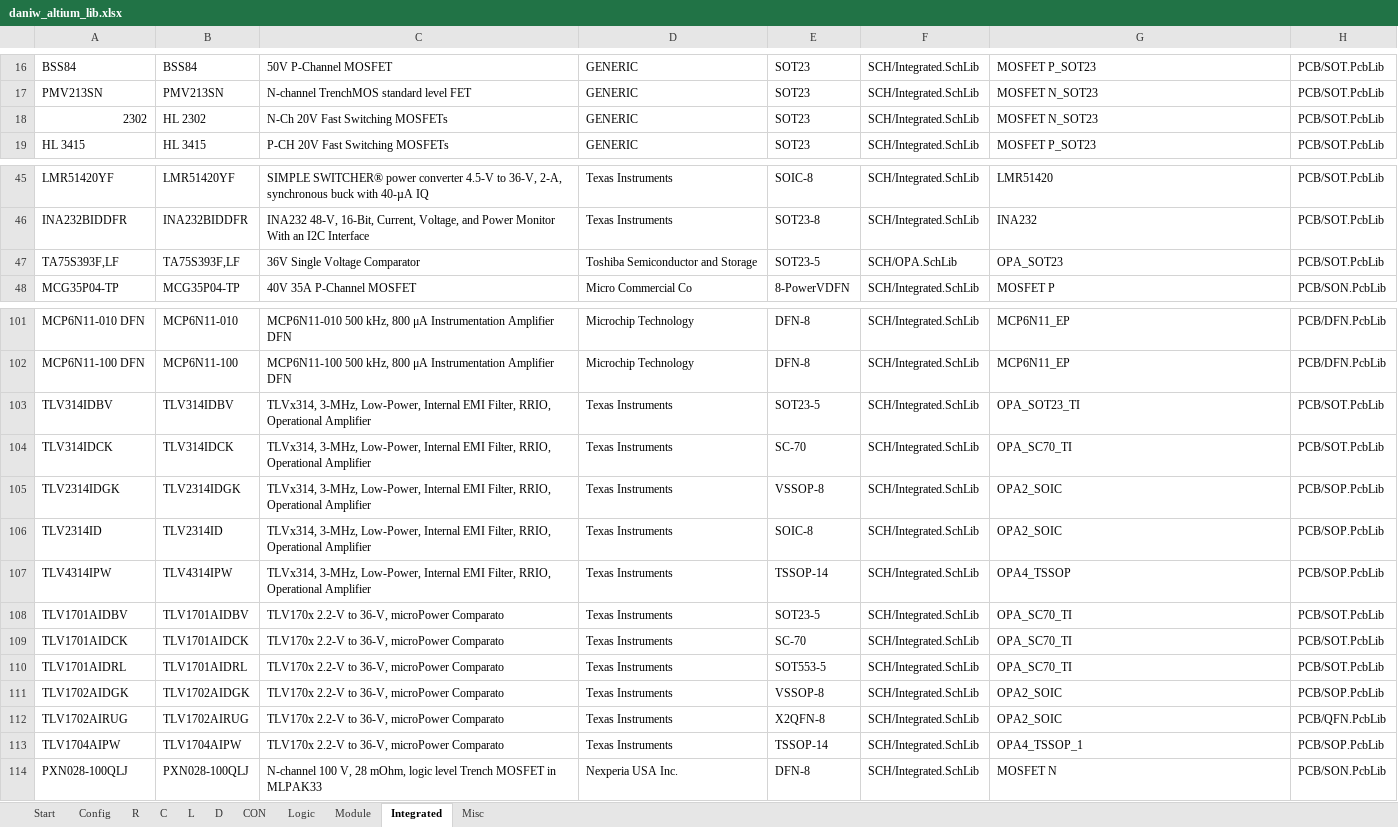
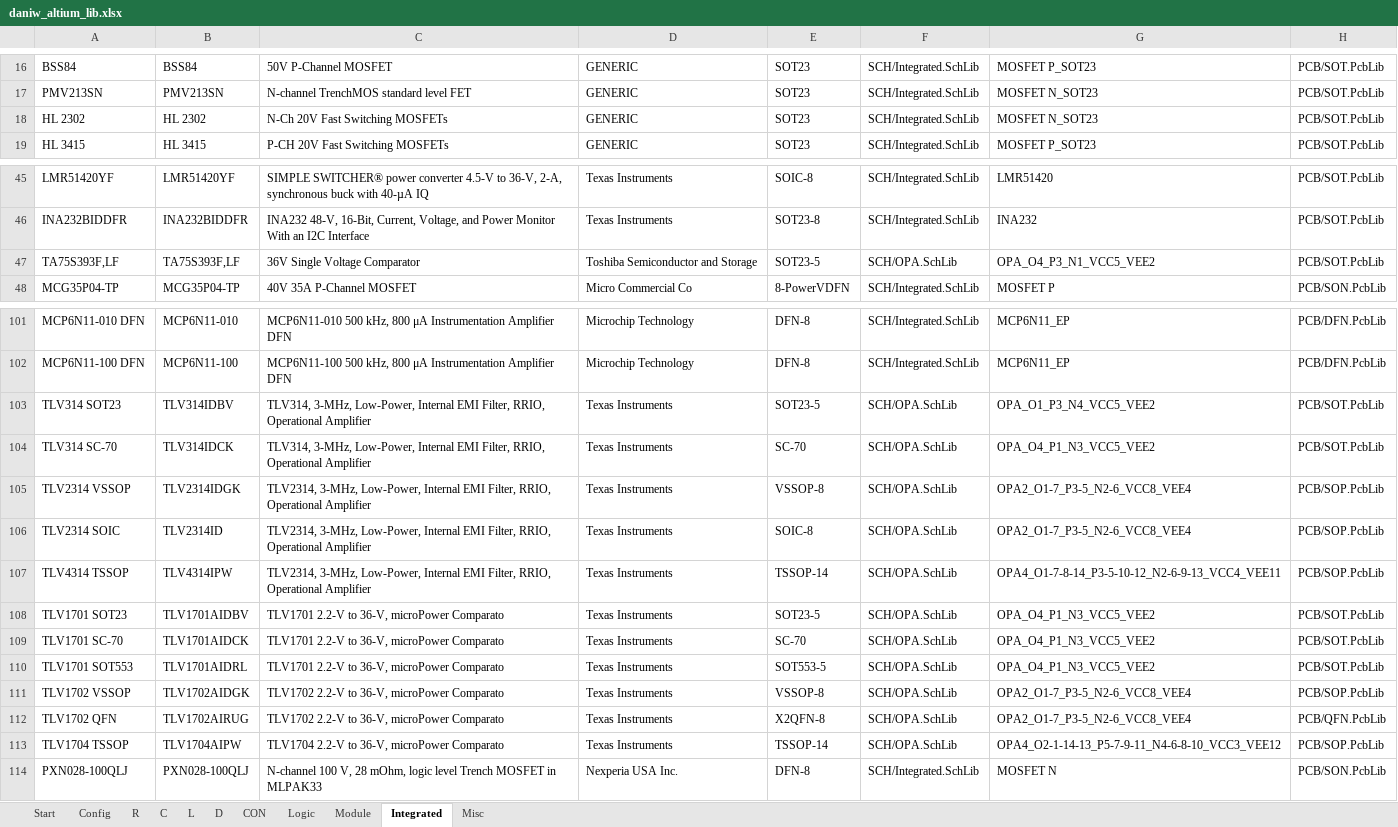
Before and after one commit to daniw/daniw_altium_lib, an Excel workbook: daniw_altium_lib.xlsx, sheet Integrated, drawn as a sheet; only a part is shown, gaps mark what is left out; values as stored, in another font and other column widths than the file's, no borders; the diff names each change by its address in the sheet, - before the commit and + after, or states it on an @@ line.

```diff
--- a/daniw_altium_lib.xlsx (sheet Integrated)
+++ b/daniw_altium_lib.xlsx (sheet Integrated)
-A18: 2302
+A18: HL 2302
-G47: OPA_SOT23
+G47: OPA_O4_P3_N1_VCC5_VEE2
-A103: TLV314IDBV
+A103: TLV314 SOT23
-C103:C104: TLVx314, 3-MHz, Low-Power,…
+C103:C104: TLV314, 3-MHz, Low-Power,…
-F103:F113: SCH/Integrated.SchLib
+F103:F113: SCH/OPA.SchLib
-G103: OPA_SOT23_TI
+G103: OPA_O1_P3_N4_VCC5_VEE2
-A104: TLV314IDCK
+A104: TLV314 SC-70
-G104: OPA_SC70_TI
+G104: OPA_O4_P1_N3_VCC5_VEE2
-A105: TLV2314IDGK
+A105: TLV2314 VSSOP
-C105:C107: TLVx314, 3-MHz, Low-Power,…
+C105:C107: TLV2314, 3-MHz, Low-Power,…
-G105:G106: OPA2_SOIC
+G105:G106: OPA2_O1-7_P3-5_N2-6_VCC8_VEE4
-A106: TLV2314ID
+A106: TLV2314 SOIC
-A107: TLV4314IPW
+A107: TLV4314 TSSOP
-G107: OPA4_TSSOP
+G107: OPA4_O1-7-8-14_P3-5-10-12_N2-6-9-13_VCC4_VEE11
-A108: TLV1701AIDBV
+A108: TLV1701 SOT23
-C108:C110: TLV170x 2.2-V to 36-V, microPower Comparato
+C108:C110: TLV1701 2.2-V to 36-V, microPower Comparato
-G108:G110: OPA_SC70_TI
+G108:G110: OPA_O4_P1_N3_VCC5_VEE2
-A109: TLV1701AIDCK
+A109: TLV1701 SC-70
-A110: TLV1701AIDRL
+A110: TLV1701 SOT553
-A111: TLV1702AIDGK
+A111: TLV1702 VSSOP
-C111:C112: TLV170x 2.2-V to 36-V, microPower Comparato
+C111:C112: TLV1702 2.2-V to 36-V, microPower Comparato
-G111:G112: OPA2_SOIC
+G111:G112: OPA2_O1-7_P3-5_N2-6_VCC8_VEE4
-A112: TLV1702AIRUG
+A112: TLV1702 QFN
-A113: TLV1704AIPW
+A113: TLV1704 TSSOP
-C113: TLV170x 2.2-V to 36-V, microPower Comparato
+C113: TLV1704 2.2-V to 36-V, microPower Comparato
-G113: OPA4_TSSOP_1
+G113: OPA4_O2-1-14-13_P5-7-9-11_N4-6-8-10_VCC3_VEE12
```
Also changed, not shown: 1 other file.
